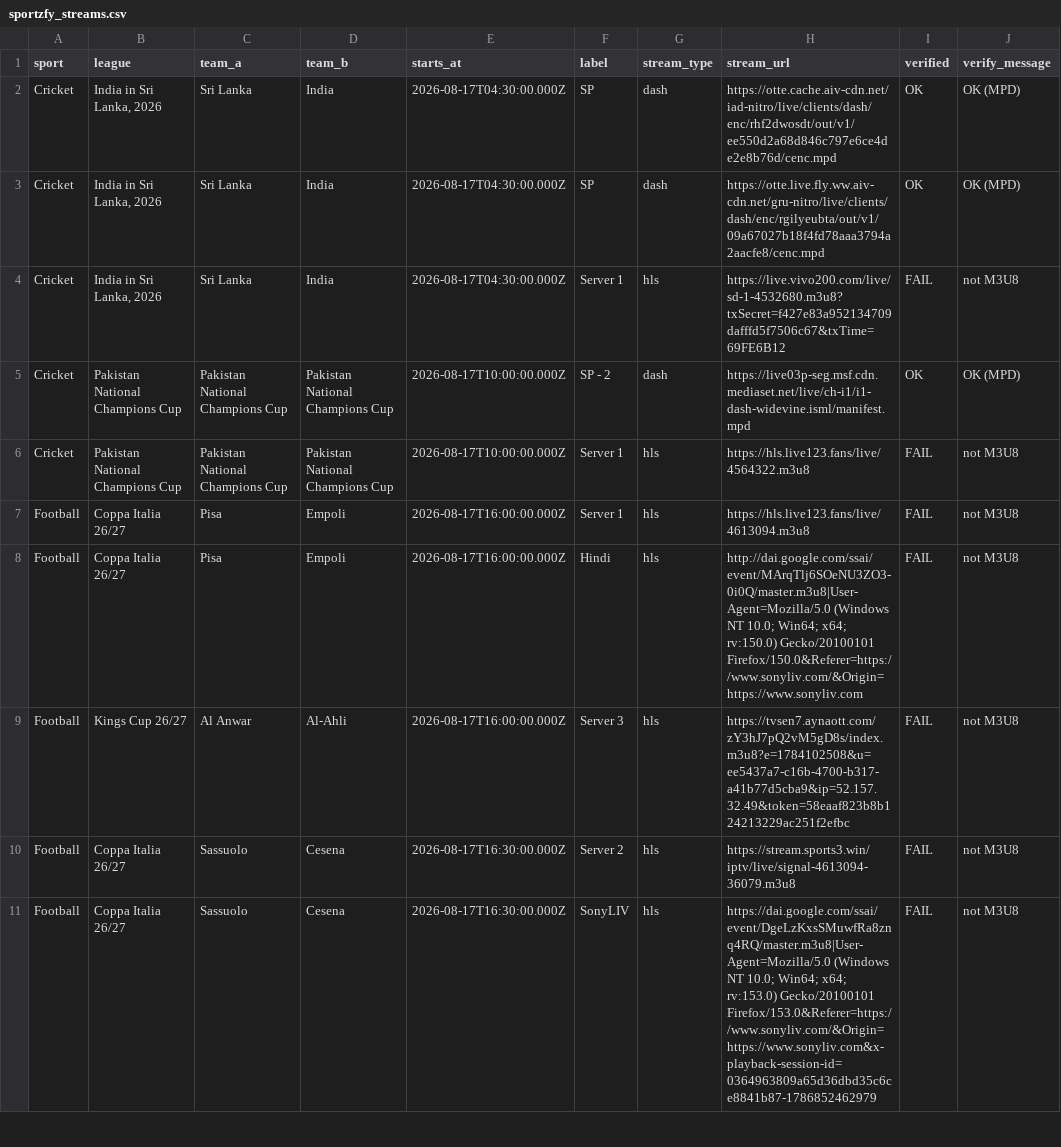
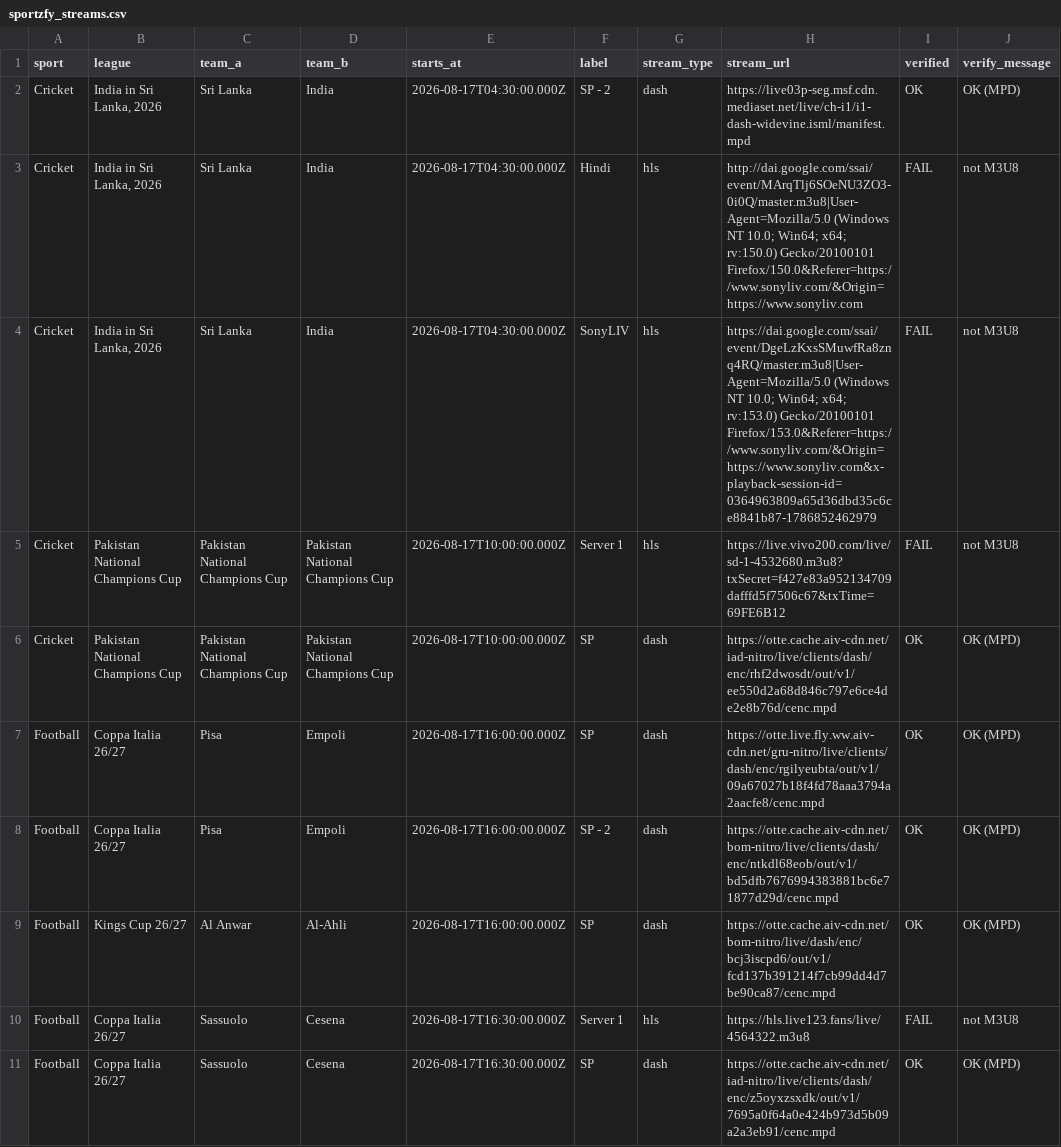
Before and after one commit to khadembd/sportzfy-playlist, a CSV file: output/sportzfy_streams.csv, drawn as a sheet; only a part is shown; the diff covers the shown part only.

```diff
--- a/output/sportzfy_streams.csv
+++ b/output/sportzfy_streams.csv
@@ -1,11 +1,11 @@
 sport,league,team_a,team_b,starts_at,label,stream_type,stream_url,verified,verify_message
-"Cricket","India in Sri Lanka, 2026","Sri Lanka","India","2026-08-17T04:30:00.000Z","SP","dash","https://otte.cache.aiv-cdn.net/iad-nitro/live/clients/dash/enc/rhf2dwosdt/out/v1/ee550d2a68d846c797e6ce4de2e8b76d/cenc.mpd","OK","OK (MPD)"
-"Cricket","India in Sri Lanka, 2026","Sri Lanka","India","2026-08-17T04:30:00.000Z","SP","dash","https://otte.live.fly.ww.aiv-cdn.net/gru-nitro/live/clients/dash/enc/rgilyeubta/out/v1/09a67027b18f4fd78aaa3794a2aacfe8/cenc.mpd","OK","OK (MPD)"
-"Cricket","India in Sri Lanka, 2026","Sri Lanka","India","2026-08-17T04:30:00.000Z","Server 1","hls","https://live.vivo200.com/live/sd-1-4532680.m3u8?txSecret=f427e83a952134709dafffd5f7506c67&txTime=69FE6B12","FAIL","not M3U8"
-"Cricket","Pakistan National Champions Cup","Pakistan National Champions Cup","Pakistan National Champions Cup","2026-08-17T10:00:00.000Z","SP - 2","dash","https://live03p-seg.msf.cdn.mediaset.net/live/ch-i1/i1-dash-widevine.isml/manifest.mpd","OK","OK (MPD)"
-"Cricket","Pakistan National Champions Cup","Pakistan National Champions Cup","Pakistan National Champions Cup","2026-08-17T10:00:00.000Z","Server 1","hls","https://hls.live123.fans/live/4564322.m3u8","FAIL","not M3U8"
-"Football","Coppa Italia 26/27","Pisa","Empoli","2026-08-17T16:00:00.000Z","Server 1","hls","https://hls.live123.fans/live/4613094.m3u8","FAIL","not M3U8"
-"Football","Coppa Italia 26/27","Pisa","Empoli","2026-08-17T16:00:00.000Z","Hindi","hls","http://dai.google.com/ssai/event/MArqTlj6SOeNU3ZO3-0i0Q/master.m3u8|User-Agent=Mozilla/5.0 (Windows NT 10.0; Win64; x64; rv:150.0) Gecko/20100101 Firefox/150.0&Referer=https://www.sonyliv.com/&Origin=https://www.sonyliv.com","FAIL","not M3U8"
-"Football","Kings Cup 26/27","Al Anwar","Al-Ahli","2026-08-17T16:00:00.000Z","Server 3","hls","https://tvsen7.aynaott.com/zY3hJ7pQ2vM5gD8s/index.m3u8?e=1784102508&u=ee5437a7-c16b-4700-b317-a41b77d5cba9&ip=52.157.32.49&token=58eaaf823b8b124213229ac251f2efbc","FAIL","not M3U8"
-"Football","Coppa Italia 26/27","Sassuolo","Cesena","2026-08-17T16:30:00.000Z","Server 2","hls","https://stream.sports3.win/iptv/live/signal-4613094-36079.m3u8","FAIL","not M3U8"
-"Football","Coppa Italia 26/27","Sassuolo","Cesena","2026-08-17T16:30:00.000Z","SonyLIV","hls","https://dai.google.com/ssai/event/DgeLzKxsSMuwfRa8znq4RQ/master.m3u8|User-Agent=Mozilla/5.0 (Windows NT 10.0; Win64; x64; rv:153.0) Gecko/20100101 Firefox/153.0&Referer=https://www.sonyliv.com/&Origin=https://www.sonyliv.com&x-playback-session-id=0364963809a65d36dbd35c6ce8841b87-1786852462979","FAIL","not M3U8"
+"Cricket","India in Sri Lanka, 2026","Sri Lanka","India","2026-08-17T04:30:00.000Z","SP - 2","dash","https://live03p-seg.msf.cdn.mediaset.net/live/ch-i1/i1-dash-widevine.isml/manifest.mpd","OK","OK (MPD)"
+"Cricket","India in Sri Lanka, 2026","Sri Lanka","India","2026-08-17T04:30:00.000Z","Hindi","hls","http://dai.google.com/ssai/event/MArqTlj6SOeNU3ZO3-0i0Q/master.m3u8|User-Agent=Mozilla/5.0 (Windows NT 10.0; Win64; x64; rv:150.0) Gecko/20100101 Firefox/150.0&Referer=https://www.sonyliv.com/&Origin=https://www.sonyliv.com","FAIL","not M3U8"
+"Cricket","India in Sri Lanka, 2026","Sri Lanka","India","2026-08-17T04:30:00.000Z","SonyLIV","hls","https://dai.google.com/ssai/event/DgeLzKxsSMuwfRa8znq4RQ/master.m3u8|User-Agent=Mozilla/5.0 (Windows NT 10.0; Win64; x64; rv:153.0) Gecko/20100101 Firefox/153.0&Referer=https://www.sonyliv.com/&Origin=https://www.sonyliv.com&x-playback-session-id=0364963809a65d36dbd35c6ce8841b87-1786852462979","FAIL","not M3U8"
+"Cricket","Pakistan National Champions Cup","Pakistan National Champions Cup","Pakistan National Champions Cup","2026-08-17T10:00:00.000Z","Server 1","hls","https://live.vivo200.com/live/sd-1-4532680.m3u8?txSecret=f427e83a952134709dafffd5f7506c67&txTime=69FE6B12","FAIL","not M3U8"
+"Cricket","Pakistan National Champions Cup","Pakistan National Champions Cup","Pakistan National Champions Cup","2026-08-17T10:00:00.000Z","SP","dash","https://otte.cache.aiv-cdn.net/iad-nitro/live/clients/dash/enc/rhf2dwosdt/out/v1/ee550d2a68d846c797e6ce4de2e8b76d/cenc.mpd","OK","OK (MPD)"
+"Football","Coppa Italia 26/27","Pisa","Empoli","2026-08-17T16:00:00.000Z","SP","dash","https://otte.live.fly.ww.aiv-cdn.net/gru-nitro/live/clients/dash/enc/rgilyeubta/out/v1/09a67027b18f4fd78aaa3794a2aacfe8/cenc.mpd","OK","OK (MPD)"
+"Football","Coppa Italia 26/27","Pisa","Empoli","2026-08-17T16:00:00.000Z","SP - 2","dash","https://otte.cache.aiv-cdn.net/bom-nitro/live/clients/dash/enc/ntkdl68eob/out/v1/bd5dfb7676994383881bc6e71877d29d/cenc.mpd","OK","OK (MPD)"
+"Football","Kings Cup 26/27","Al Anwar","Al-Ahli","2026-08-17T16:00:00.000Z","SP","dash","https://otte.cache.aiv-cdn.net/bom-nitro/live/dash/enc/bcj3iscpd6/out/v1/fcd137b391214f7cb99dd4d7be90ca87/cenc.mpd","OK","OK (MPD)"
+"Football","Coppa Italia 26/27","Sassuolo","Cesena","2026-08-17T16:30:00.000Z","Server 1","hls","https://hls.live123.fans/live/4564322.m3u8","FAIL","not M3U8"
+"Football","Coppa Italia 26/27","Sassuolo","Cesena","2026-08-17T16:30:00.000Z","SP","dash","https://otte.cache.aiv-cdn.net/iad-nitro/live/clients/dash/enc/z5oyxzsxdk/out/v1/7695a0f64a0e424b973d5b09a2a3eb91/cenc.mpd","OK","OK (MPD)"
```
Also changed, not shown: 4 added rows, 4 removed rows, 2 moved rows and 31 edited cells elsewhere in this file, 9 other files.
